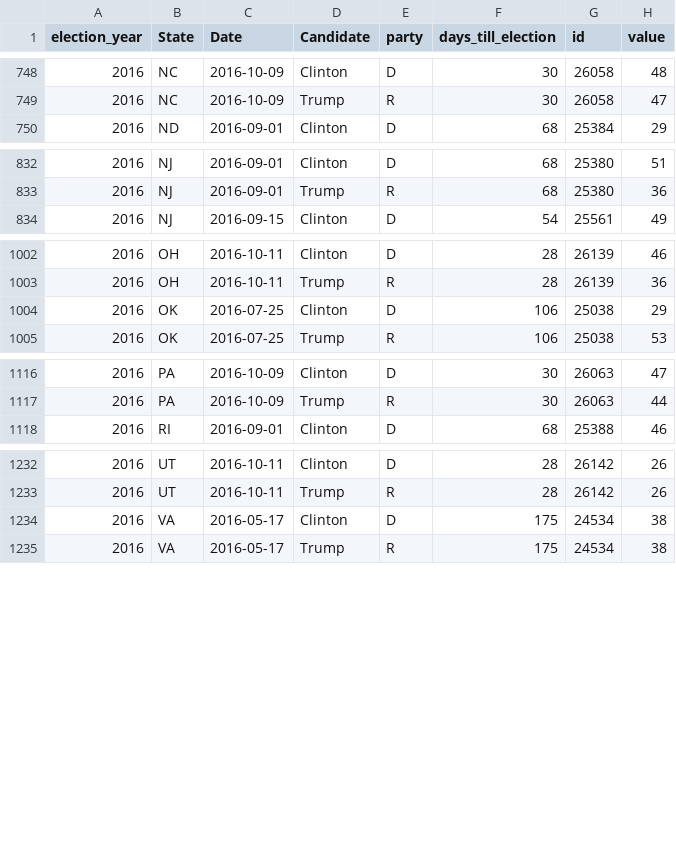
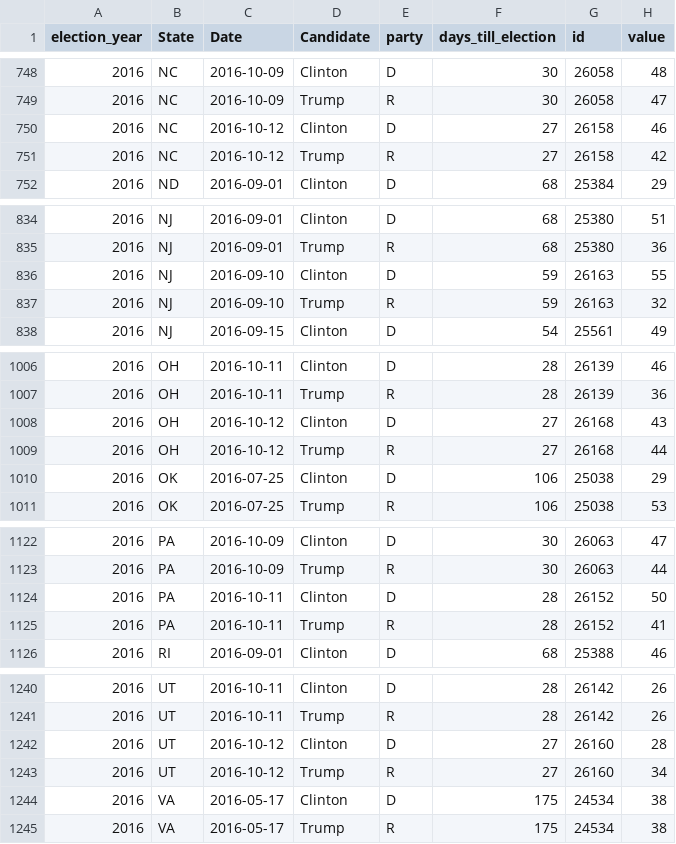
Before and after one commit to elliottevans/election-forecasts, a CSV file: polls/polls_2016.csv, drawn as a sheet; only a part is shown, gaps mark what is left out; the diff covers the shown part only; the diff names each change by its address in the sheet, - before the commit and + after, or states it on an @@ line.

```diff
--- a/polls/polls_2016.csv
+++ b/polls/polls_2016.csv
+row 750: 2016 | NC | 2016-10-12 | Clinton | D | 27 | 26158 | 46
+row 751: 2016 | NC | 2016-10-12 | Trump | R | 27 | 26158 | 42
+row 836: 2016 | NJ | 2016-09-10 | Clinton | D | 59 | 26163 | 55
+row 837: 2016 | NJ | 2016-09-10 | Trump | R | 59 | 26163 | 32
+row 1008: 2016 | OH | 2016-10-12 | Clinton | D | 27 | 26168 | 43
+row 1009: 2016 | OH | 2016-10-12 | Trump | R | 27 | 26168 | 44
+row 1124: 2016 | PA | 2016-10-11 | Clinton | D | 28 | 26152 | 50
+row 1125: 2016 | PA | 2016-10-11 | Trump | R | 28 | 26152 | 41
+row 1242: 2016 | UT | 2016-10-12 | Clinton | D | 27 | 26160 | 28
+row 1243: 2016 | UT | 2016-10-12 | Trump | R | 27 | 26160 | 34
```
Also changed, not shown: 7 edited cells elsewhere in this file, forecasts/national_forecasts.csv, polls/polls_total.csv, 10 other files.
